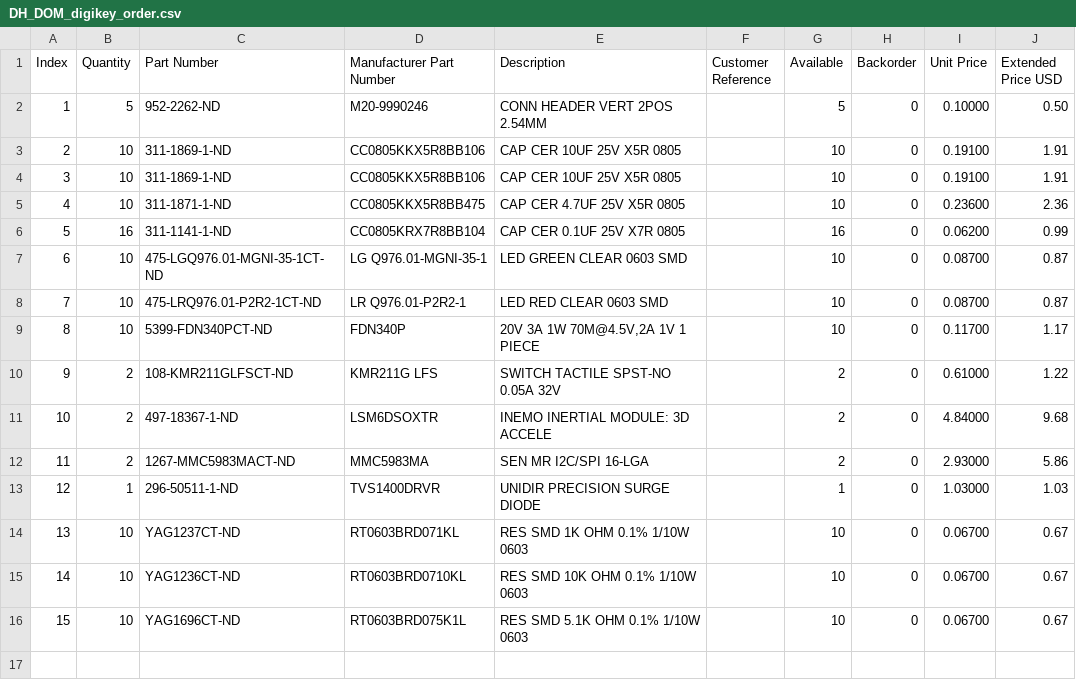
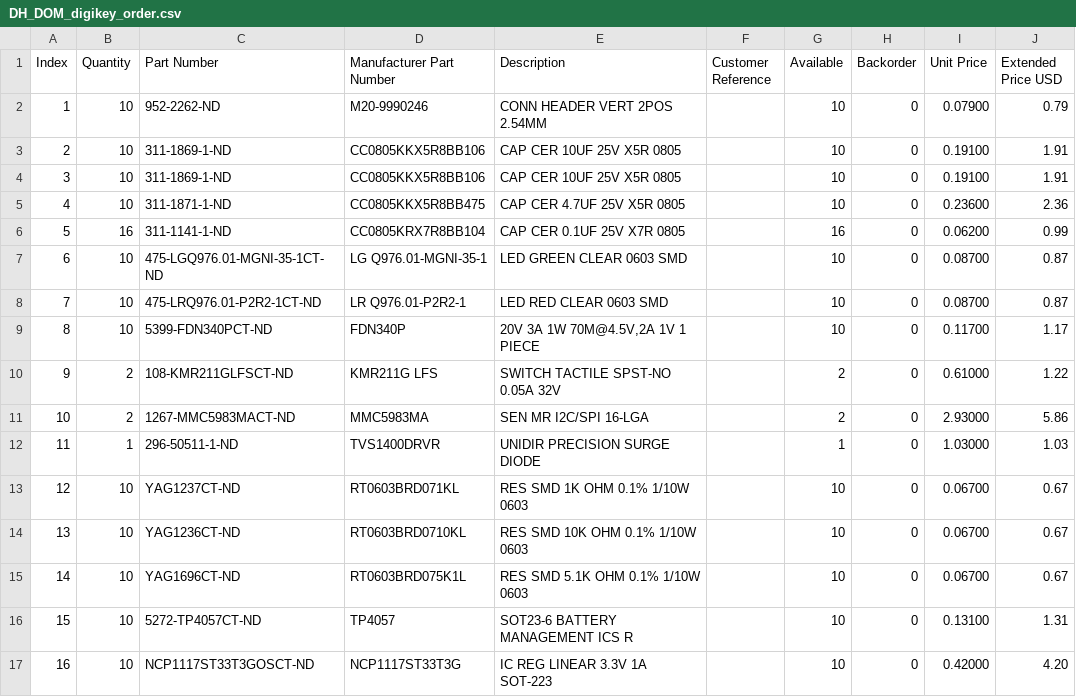
Before and after one commit to lnvke/DH-DOM-0, a CSV file: DH-DOM-0/DH_DOM_digikey_order.csv, drawn as a sheet; removed rows and columns are numbered as before the commit, all else as after; the diff names each change by its address in the sheet, - before the commit and + after, or states it on an @@ line.

Commit message:
bom update
using bmi270 MAYBE. i still like the LSM6DSV16BTR better

```diff
--- a/DH-DOM-0/DH_DOM_digikey_order.csv
+++ b/DH-DOM-0/DH_DOM_digikey_order.csv
-B2 (Quantity): 5
+B2 (Quantity): 10
-G2 (Available): 5
+G2 (Available): 10
-I2 (Unit Price): 0.10000
+I2 (Unit Price): 0.07900
-J2 (Extended Price USD): 0.50
+J2 (Extended Price USD): 0.79
-row 11: 10 | 2 | 497-18367-1-ND | LSM6DSOXTR | INEMO INERTIAL MODULE: 3D ACCELE |  | 2 | 0 | 4.84000 | 9.68
@@ column A (Index) renumbered between rows 11 and 15 @@
+row 16: 15 | 10 | 5272-TP4057CT-ND | TP4057 | SOT23-6 BATTERY MANAGEMENT ICS R |  | 10 | 0 | 0.13100 | 1.31
+row 17: 16 | 10 | NCP1117ST33T3GOSCT-ND | NCP1117ST33T3G | IC REG LINEAR 3.3V 1A SOT-223 |  | 10 | 0 | 0.42000 | 4.20
```
